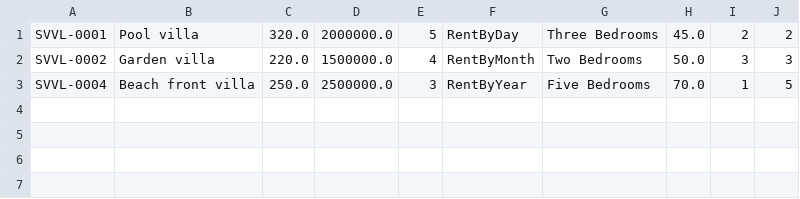
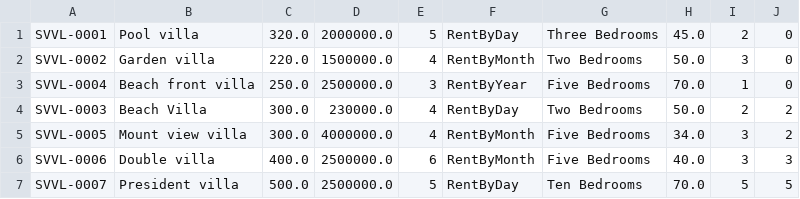
Before and after one commit to hoanghaibk93/Module2_case_study, a CSV file: out/production/FuramaResort/data/villa.csv, drawn as a sheet.

```diff
--- a/out/production/FuramaResort/data/villa.csv
+++ b/out/production/FuramaResort/data/villa.csv
@@ -1,3 +1,7 @@
-SVVL-0001,Pool villa,320.0,2000000.0,5,RentByDay,Three Bedrooms,45.0,2,2
-SVVL-0002,Garden villa,220.0,1500000.0,4,RentByMonth,Two Bedrooms,50.0,3,3
-SVVL-0004,Beach front villa,250.0,2500000.0,3,RentByYear,Five Bedrooms,70.0,1,5
+SVVL-0001,Pool villa,320.0,2000000.0,5,RentByDay,Three Bedrooms,45.0,2,0
+SVVL-0002,Garden villa,220.0,1500000.0,4,RentByMonth,Two Bedrooms,50.0,3,0
+SVVL-0004,Beach front villa,250.0,2500000.0,3,RentByYear,Five Bedrooms,70.0,1,0
+SVVL-0003,Beach Villa,300.0,230000.0,4,RentByDay,Two Bedrooms,50.0,2,2
+SVVL-0005,Mount view villa,300.0,4000000.0,4,RentByMonth,Five Bedrooms,34.0,3,2
+SVVL-0006,Double villa,400.0,2500000.0,6,RentByMonth,Five Bedrooms,40.0,3,3
+SVVL-0007,President villa,500.0,2500000.0,5,RentByDay,Ten Bedrooms,70.0,5,5
```
Also changed, not shown: out/production/FuramaResort/data/room.csv, src/data/room.csv, 17 other files.
